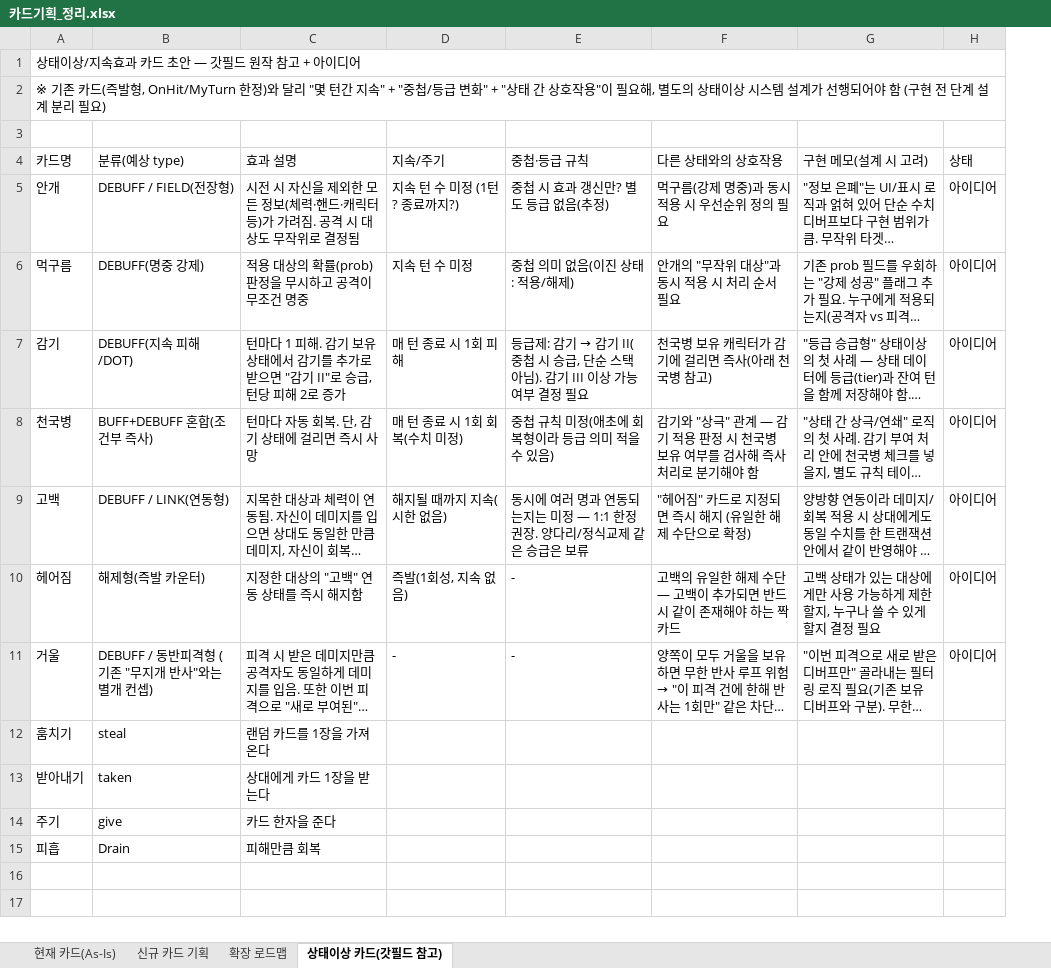
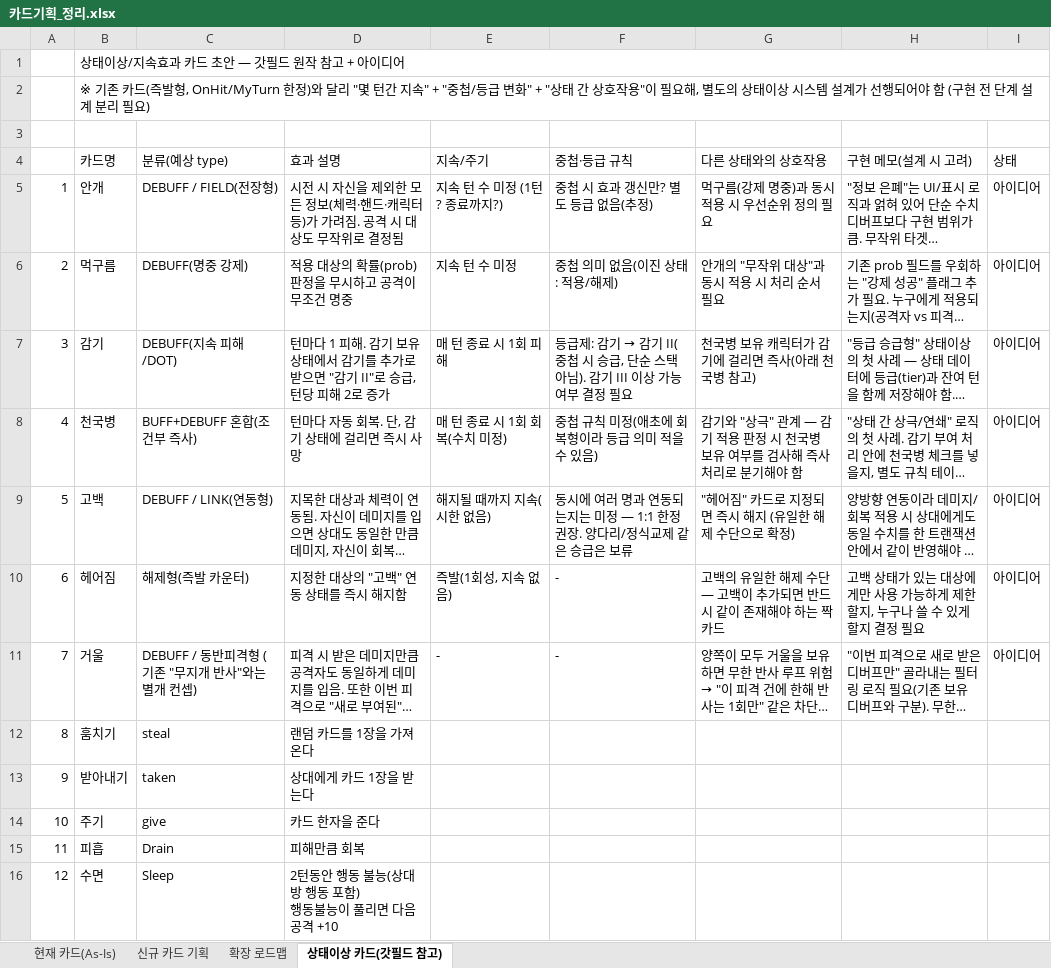
Before and after one commit to ilyoon98/loyaltyField, an Excel workbook: 카드기획_정리.xlsx, sheet 상태이상 카드(갓필드 참고), drawn as a sheet; long unchanged cells end in …; values as stored, in another font and other column widths than the file's, no cell formats; ↵ is a line break in a cell; the diff names each change by its address in the sheet, - before the commit and + after, or states it on an @@ line.

```diff
--- a/카드기획_정리.xlsx (sheet 상태이상 카드(갓필드 참고))
+++ b/카드기획_정리.xlsx (sheet 상태이상 카드(갓필드 참고))
+column A, rows 5-15: 1 | 2 | 3 | 4 | 5 | 6 | 7 | 8 | 9 | 10 | 11
+row 16: 12 | 수면 | Sleep | 2턴동안 행동 불능(상대방 행동 포함) ↵ 행동불능이 풀리면 다음 공격 +10
```
Also changed, not shown: sheet 현재 카드(As-Is), sheet 신규 카드 기획, sheet 확장 로드맵, cell formats, charts or pictures.
